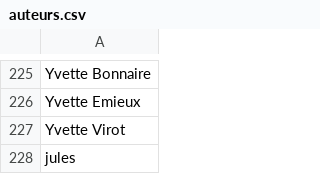
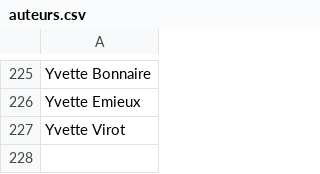
Before and after one commit to mich59139/AHPV, a CSV file: data/auteurs.csv, drawn as a sheet; only a part is shown, gaps mark what is left out.

Commit message:
Mise à jour data/auteurs.csv

```diff
--- a/data/auteurs.csv
+++ b/data/auteurs.csv
@@ -227,2 +227 @@ Yvette Emieux
 Yvette Virot
-jules
```
